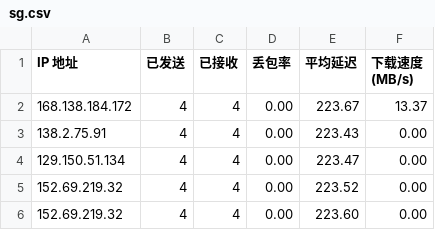
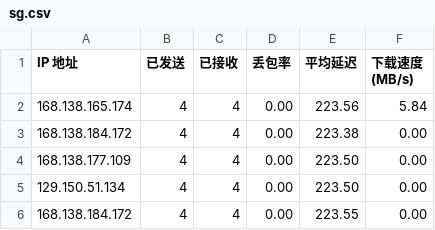
Before and after one commit to vnetgo/CFCDN-Auto, a CSV file: CloudflareST/sg.csv, drawn as a sheet.

```diff
--- a/CloudflareST/sg.csv
+++ b/CloudflareST/sg.csv
@@ -1,6 +1,6 @@
 IP 地址,已发送,已接收,丢包率,平均延迟,下载速度 (MB/s)
-168.138.184.172,4,4,0.00,223.67,13.37
-138.2.75.91,4,4,0.00,223.43,0.00
-129.150.51.134,4,4,0.00,223.47,0.00
-152.69.219.32,4,4,0.00,223.52,0.00
-152.69.219.32,4,4,0.00,223.60,0.00
+168.138.165.174,4,4,0.00,223.56,5.84
+168.138.184.172,4,4,0.00,223.38,0.00
+168.138.177.109,4,4,0.00,223.50,0.00
+129.150.51.134,4,4,0.00,223.50,0.00
+168.138.184.172,4,4,0.00,223.55,0.00
```
Also changed, not shown: 2 other files.
